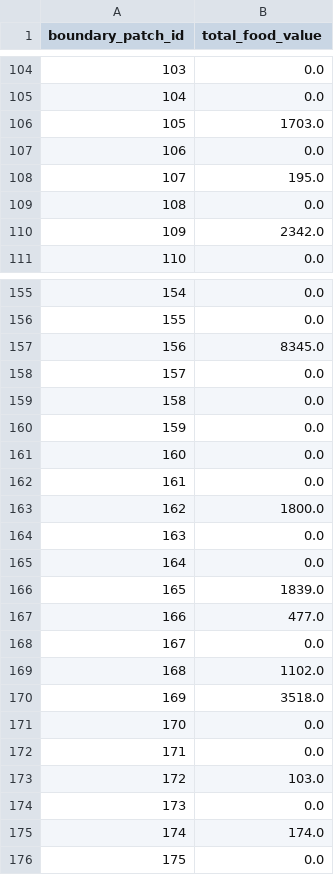
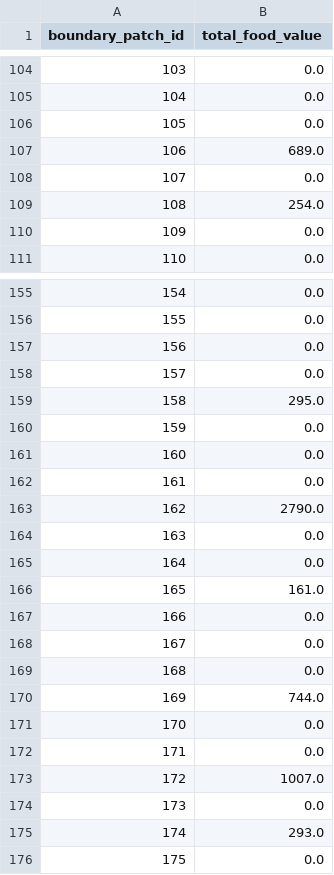
Before and after one commit to anjalisadanandanp/abm-elephant-project, a CSV file: guarding-policies/static-guarding-model-v1/find_boundary_patch_reward_penalty_values/boundary_patch_association_matrix.csv, drawn as a sheet; only a part is shown, gaps mark what is left out; the diff covers the shown part only.

```diff
--- a/guarding-policies/static-guarding-model-v1/find_boundary_patch_reward_penalty_values/boundary_patch_association_matrix.csv
+++ b/guarding-policies/static-guarding-model-v1/find_boundary_patch_reward_penalty_values/boundary_patch_association_matrix.csv
@@ -105,7 +105,7 @@ boundary_patch_id,total_food_value
 104,0.0
-105,1703.0
-106,0.0
-107,195.0
-108,0.0
-109,2342.0
+105,0.0
+106,689.0
+107,0.0
+108,254.0
+109,0.0
 110,0.0
@@ -156,5 +156,5 @@ boundary_patch_id,total_food_value
 155,0.0
-156,8345.0
+156,0.0
 157,0.0
-158,0.0
+158,295.0
 159,0.0
@@ -162,15 +162,15 @@ boundary_patch_id,total_food_value
 161,0.0
-162,1800.0
+162,2790.0
 163,0.0
 164,0.0
-165,1839.0
-166,477.0
+165,161.0
+166,0.0
 167,0.0
-168,1102.0
-169,3518.0
+168,0.0
+169,744.0
 170,0.0
 171,0.0
-172,103.0
+172,1007.0
 173,0.0
-174,174.0
+174,293.0
 175,0.0
```
Also changed, not shown: 73 edited cells elsewhere in this file, guarding-policies/static-guarding-model-v1/find_boundary_patch_reward_penalty_values/boundary_patch_reward_penalty_matrix.csv, 38 other files.
